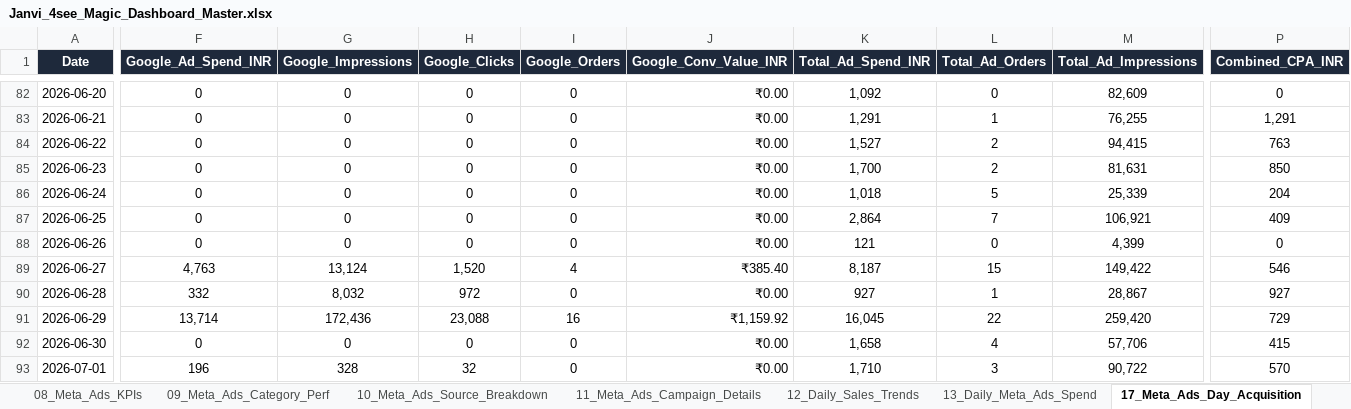
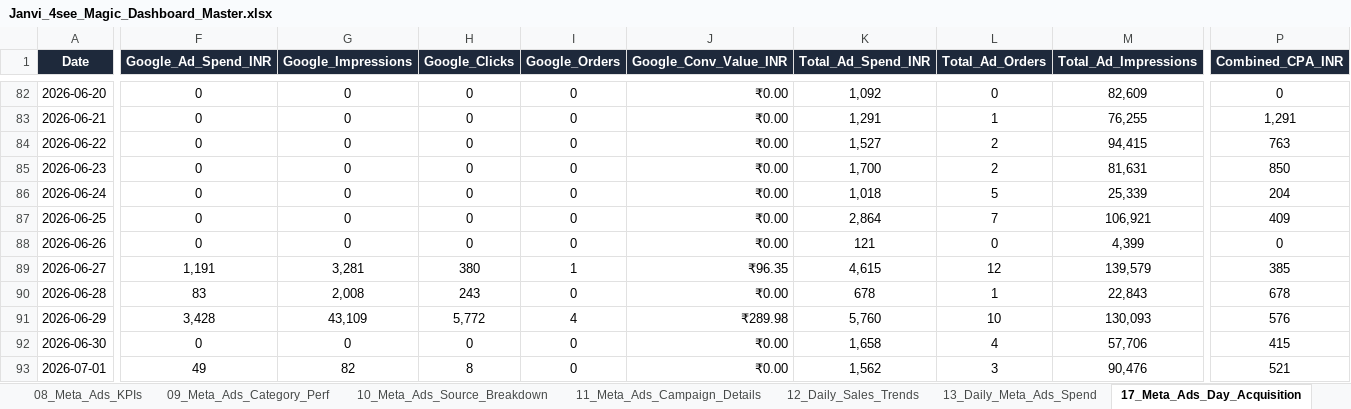
Before and after one commit to nrm-web/JANVI-AIKA-Website-Orders, an Excel workbook: Janvi_4see_Magic_Dashboard_Master.xlsx, sheet 17_Meta_Ads_Day_Acquisition, drawn as a sheet; only a part is shown, gaps mark what is left out; values as stored, in another font and other column widths than the file's, no borders; the diff covers the shown part only; the diff names each change by its address in the sheet, - before the commit and + after, or states it on an @@ line.

Commit message:
Deduplicated Google Ads campaign rows to fix total Google ad spend to exact Rs. 37,618.12

```diff
--- a/Janvi_4see_Magic_Dashboard_Master.xlsx (sheet 17_Meta_Ads_Day_Acquisition)
+++ b/Janvi_4see_Magic_Dashboard_Master.xlsx (sheet 17_Meta_Ads_Day_Acquisition)
-F89 (Google_Ad_Spend_INR): 4,763
+F89 (Google_Ad_Spend_INR): 1,191
-G89 (Google_Impressions): 13,124
+G89 (Google_Impressions): 3,281
-H89 (Google_Clicks): 1,520
+H89 (Google_Clicks): 380
-I89 (Google_Orders): 4
+I89 (Google_Orders): 1
-J89 (Google_Conv_Value_INR): ₹385.40
+J89 (Google_Conv_Value_INR): ₹96.35
-K89 (Total_Ad_Spend_INR): 8,187
+K89 (Total_Ad_Spend_INR): 4,615
-L89 (Total_Ad_Orders): 15
+L89 (Total_Ad_Orders): 12
-M89 (Total_Ad_Impressions): 149,422
+M89 (Total_Ad_Impressions): 139,579
-P89 (Combined_CPA_INR): 546
+P89 (Combined_CPA_INR): 385
-F90 (Google_Ad_Spend_INR): 332
+F90 (Google_Ad_Spend_INR): 83
-G90 (Google_Impressions): 8,032
+G90 (Google_Impressions): 2,008
-H90 (Google_Clicks): 972
+H90 (Google_Clicks): 243
-K90 (Total_Ad_Spend_INR): 927
+K90 (Total_Ad_Spend_INR): 678
-M90 (Total_Ad_Impressions): 28,867
+M90 (Total_Ad_Impressions): 22,843
-P90 (Combined_CPA_INR): 927
+P90 (Combined_CPA_INR): 678
-F91 (Google_Ad_Spend_INR): 13,714
+F91 (Google_Ad_Spend_INR): 3,428
-G91 (Google_Impressions): 172,436
+G91 (Google_Impressions): 43,109
-H91 (Google_Clicks): 23,088
+H91 (Google_Clicks): 5,772
-I91 (Google_Orders): 16
+I91 (Google_Orders): 4
-J91 (Google_Conv_Value_INR): ₹1,159.92
+J91 (Google_Conv_Value_INR): ₹289.98
-K91 (Total_Ad_Spend_INR): 16,045
+K91 (Total_Ad_Spend_INR): 5,760
-L91 (Total_Ad_Orders): 22
+L91 (Total_Ad_Orders): 10
-M91 (Total_Ad_Impressions): 259,420
+M91 (Total_Ad_Impressions): 130,093
-P91 (Combined_CPA_INR): 729
+P91 (Combined_CPA_INR): 576
-F93 (Google_Ad_Spend_INR): 196
+F93 (Google_Ad_Spend_INR): 49
-G93 (Google_Impressions): 328
+G93 (Google_Impressions): 82
-H93 (Google_Clicks): 32
+H93 (Google_Clicks): 8
-K93 (Total_Ad_Spend_INR): 1,710
+K93 (Total_Ad_Spend_INR): 1,562
-M93 (Total_Ad_Impressions): 90,722
+M93 (Total_Ad_Impressions): 90,476
-P93 (Combined_CPA_INR): 570
+P93 (Combined_CPA_INR): 521
```
Also changed, not shown: 313 edited cells elsewhere in this sheet, sheet 20_Google_Ads_Performance, sheet 13_Daily_Meta_Ads_Spend, sheet 18_Meta_Ads_Week_Acquisition, sheet 19_Meta_Ads_Month_Acquisition, sheet 08_Meta_Ads_KPIs, 1 other file.
